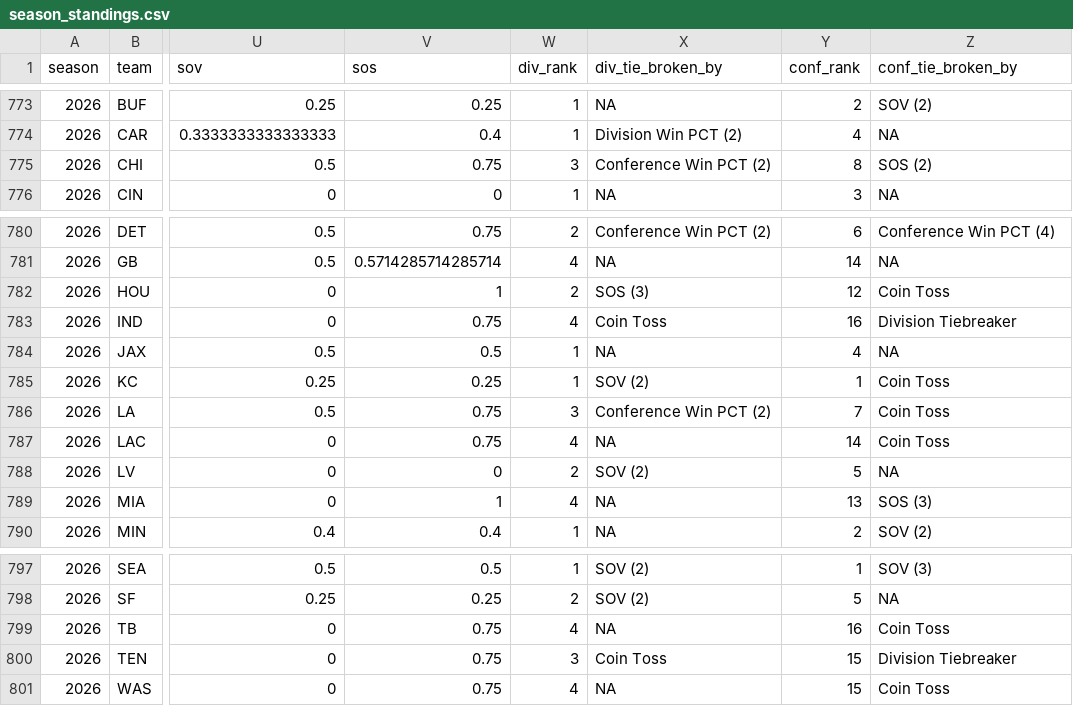
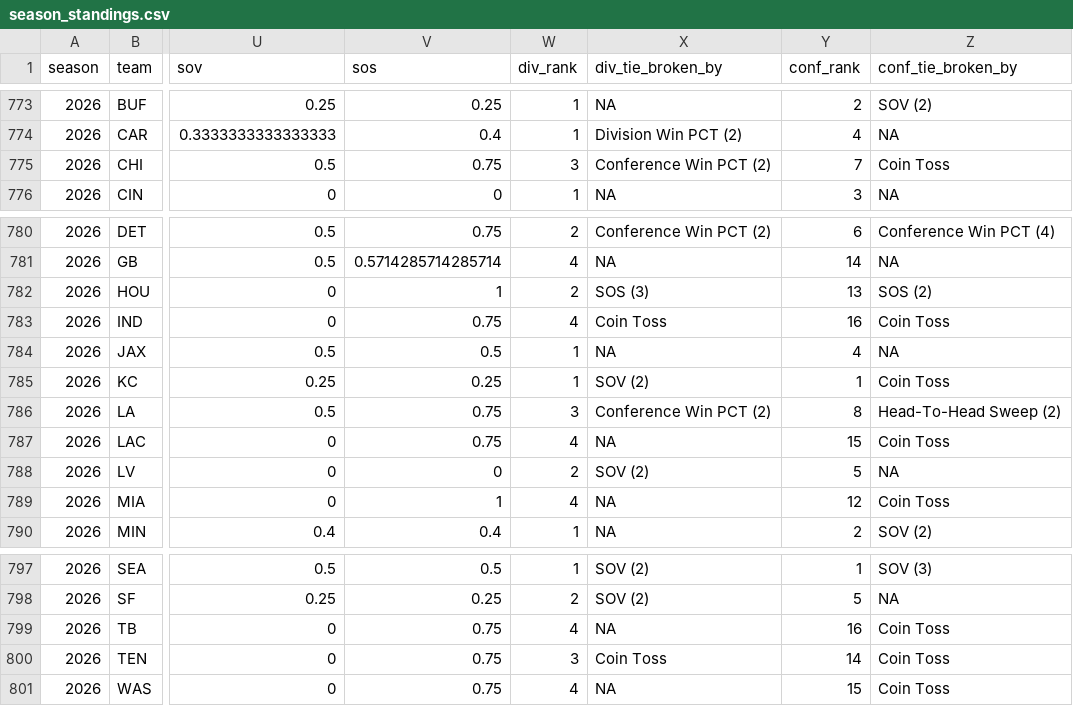
Before and after one commit to TylerPollard410/nflendzonePipeline, a CSV file: artifacts/data-archive/season_standings/season_standings.csv, drawn as a sheet; only a part is shown, gaps mark what is left out; the diff names each change by its address in the sheet, - before the commit and + after, or states it on an @@ line.

```diff
--- a/artifacts/data-archive/season_standings/season_standings.csv
+++ b/artifacts/data-archive/season_standings/season_standings.csv
-Y775 (conf_rank): 8
+Y775 (conf_rank): 7
-Z775 (conf_tie_broken_by): SOS (2)
+Z775 (conf_tie_broken_by): Coin Toss
-Y782 (conf_rank): 12
+Y782 (conf_rank): 13
-Z782 (conf_tie_broken_by): Coin Toss
+Z782 (conf_tie_broken_by): SOS (2)
-Z783 (conf_tie_broken_by): Division Tiebreaker
+Z783 (conf_tie_broken_by): Coin Toss
-Y786 (conf_rank): 7
+Y786 (conf_rank): 8
-Z786 (conf_tie_broken_by): Coin Toss
+Z786 (conf_tie_broken_by): Head-To-Head Sweep (2)
-Y787 (conf_rank): 14
+Y787 (conf_rank): 15
-Y789 (conf_rank): 13
+Y789 (conf_rank): 12
-Z789 (conf_tie_broken_by): SOS (3)
+Z789 (conf_tie_broken_by): Coin Toss
-Y800 (conf_rank): 15
+Y800 (conf_rank): 14
-Z800 (conf_tie_broken_by): Division Tiebreaker
+Z800 (conf_tie_broken_by): Coin Toss
```
Also changed, not shown: 36 other files.
